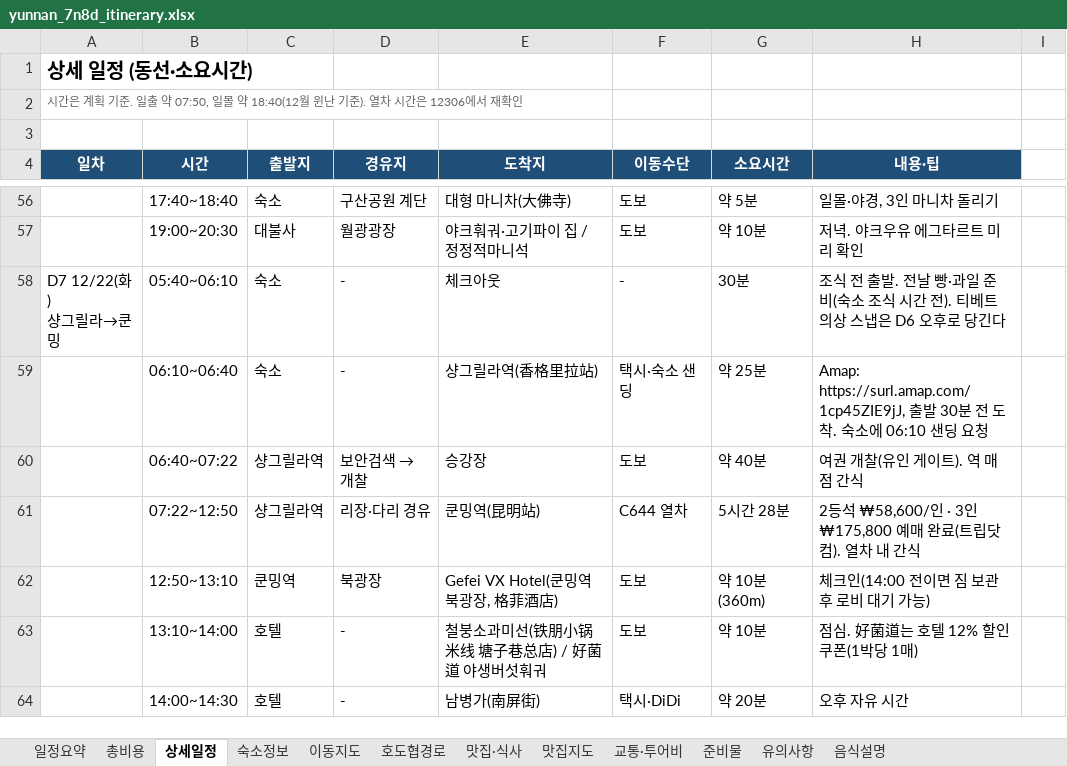
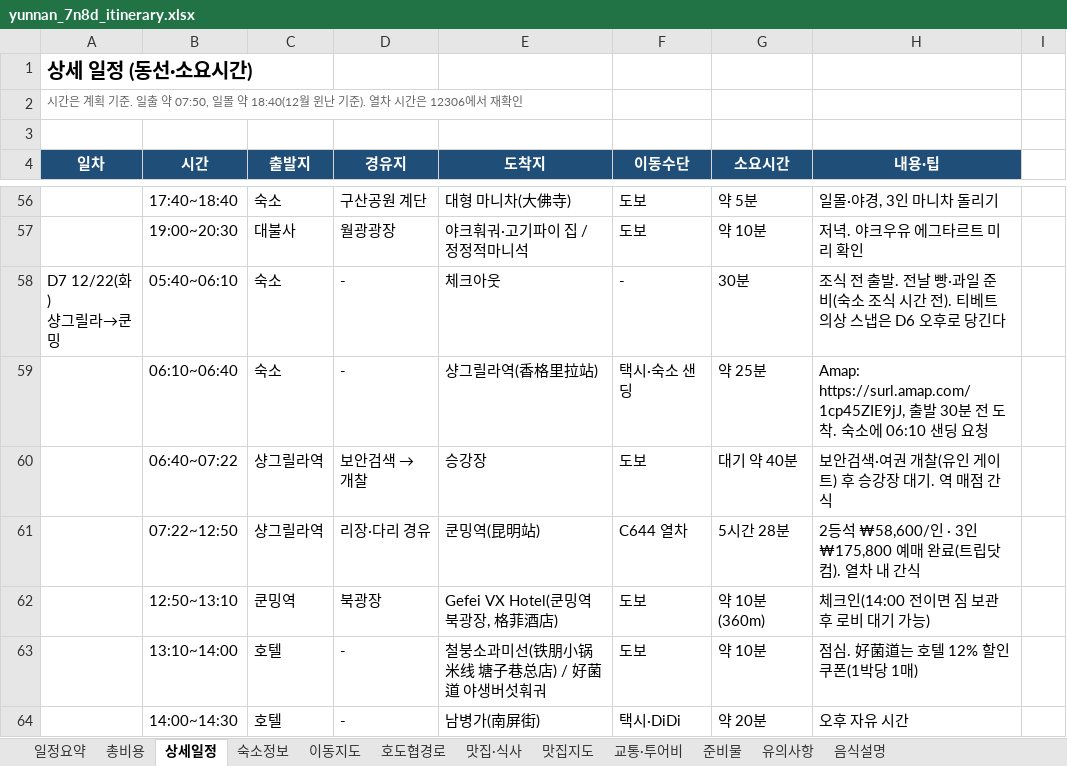
Before and after one commit to koasis89/travel-yunnan, an Excel workbook: data/source/yunnan_7n8d_itinerary.xlsx, sheet 상세일정, drawn as a sheet; only a part is shown, gaps mark what is left out; values as stored, in another font and other column widths than the file's, no borders; the diff covers the shown part only; the diff names each change by its address in the sheet, - before the commit and + after, or states it on an @@ line.

```diff
--- a/data/source/yunnan_7n8d_itinerary.xlsx (sheet 상세일정)
+++ b/data/source/yunnan_7n8d_itinerary.xlsx (sheet 상세일정)
-G60 (소요시간): 약 40분
+G60 (소요시간): 대기 약 40분
-H60 (내용·팁): 여권 개찰(유인 게이트). 역 매점 간식
+H60 (내용·팁): 보안검색·여권 개찰(유인 게이트) 후 승강장 대기. 역 매점 간식
```
Also changed, not shown: 1 added row, 1 removed row and 8 edited cells elsewhere in this sheet, 4 other files.
